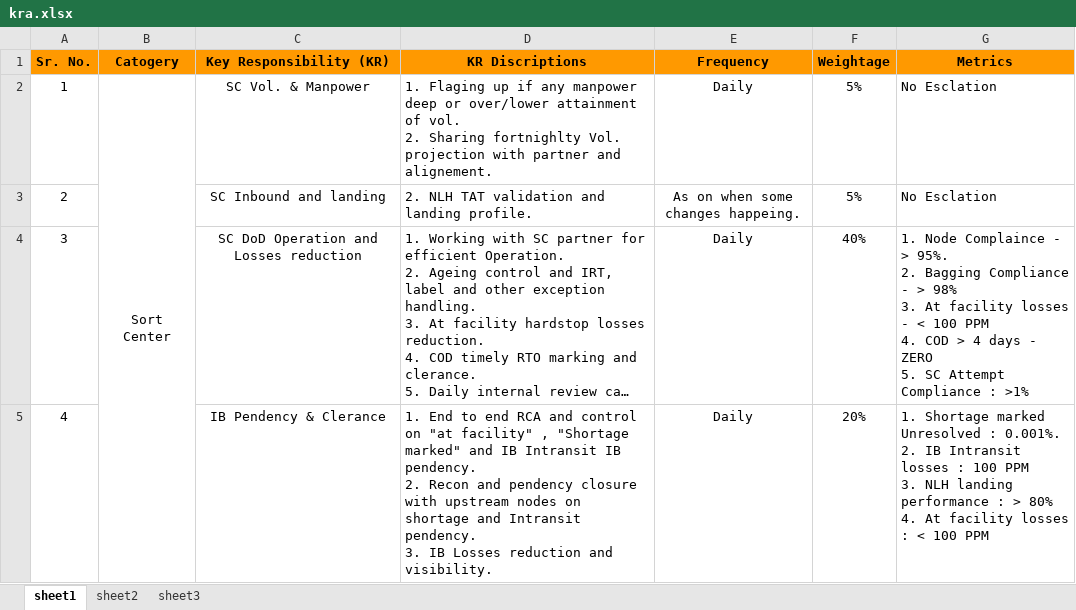
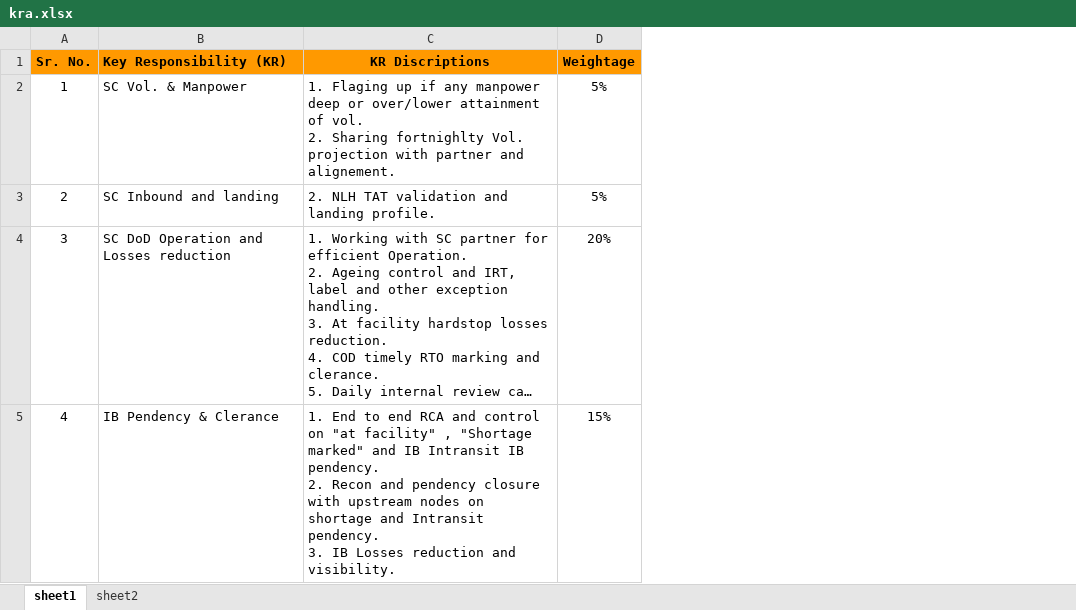
Before and after one commit to Karthik221188/Nexusops-360, an Excel workbook: kra.xlsx, sheet sheet1, drawn as a sheet; only a part is shown; long unchanged cells end in …; values as stored, in another font and other column widths than the file's, no borders; removed rows and columns are numbered as before the commit, all else as after; ↵ is a line break in a cell; the diff covers the shown part only; the diff names each change by its address in the sheet, - before the commit and + after, or states it on an @@ line.

```diff
--- a/kra.xlsx (sheet sheet1)
+++ b/kra.xlsx (sheet sheet1)
-sheet tab: sheet3
-column B (Catogery), row 2: Sort Center
-column E (Frequency), rows 2-5: Daily | As on when some changes happeing. | Daily | Daily
-column G (Metrics), rows 2-5: No Esclation | No Esclation | 1. Node Complaince - > 95%. ↵ 2. Bagging Compliance - > 98% ↵ 3. At facility losses - < 100 PPM ↵ 4. COD > 4 days - ZERO ↵ 5. SC Attempt Compliance : >1% | 1. Shortage marked Unresolved : 0.001%. ↵ 2. IB Intransit losses : 100 PPM ↵ 3. NLH landing performance : > 80% ↵ 4. At facility losses : < 100 PPM
-B1:B5 alignment: center
+B1:B5 alignment: left
-D4 (Weightage): 40%
+D4 (Weightage): 20%
-D5 (Weightage): 20%
+D5 (Weightage): 15%
```
Also changed, not shown: 6 removed rows, 1 edited cell and cell formats elsewhere in this sheet, sheet sheet2.
